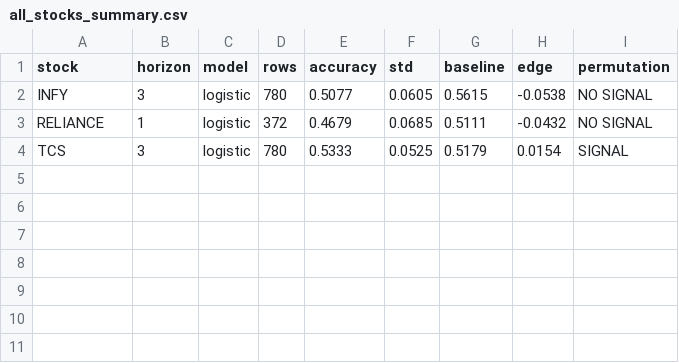
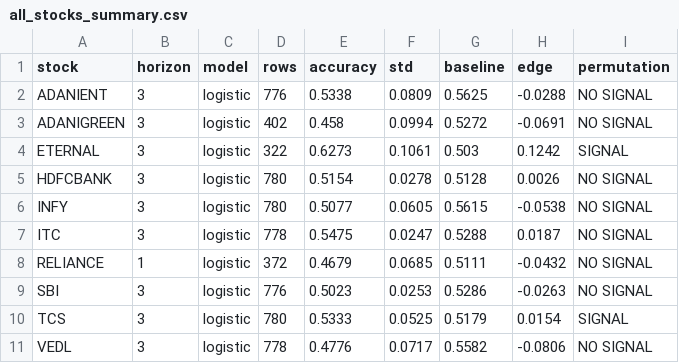
Before and after one commit to vedantdesai0765/Stock-Market-Predictor, a CSV file: reports/all_stocks_summary.csv, drawn as a sheet.

Commit message:
Expand stock coverage and improve permutation validation

```diff
--- a/reports/all_stocks_summary.csv
+++ b/reports/all_stocks_summary.csv
@@ -1,4 +1,11 @@
 stock,horizon,model,rows,accuracy,std,baseline,edge,permutation
+ADANIENT,3,logistic,776,0.5338,0.0809,0.5625,-0.0288,NO SIGNAL
+ADANIGREEN,3,logistic,402,0.458,0.0994,0.5272,-0.0691,NO SIGNAL
+ETERNAL,3,logistic,322,0.6273,0.1061,0.503,0.1242,SIGNAL
+HDFCBANK,3,logistic,780,0.5154,0.0278,0.5128,0.0026,NO SIGNAL
 INFY,3,logistic,780,0.5077,0.0605,0.5615,-0.0538,NO SIGNAL
+ITC,3,logistic,778,0.5475,0.0247,0.5288,0.0187,NO SIGNAL
 RELIANCE,1,logistic,372,0.4679,0.0685,0.5111,-0.0432,NO SIGNAL
+SBI,3,logistic,776,0.5023,0.0253,0.5286,-0.0263,NO SIGNAL
 TCS,3,logistic,780,0.5333,0.0525,0.5179,0.0154,SIGNAL
+VEDL,3,logistic,778,0.4776,0.0717,0.5582,-0.0806,NO SIGNAL
```
Also changed, not shown: 45 other files.
